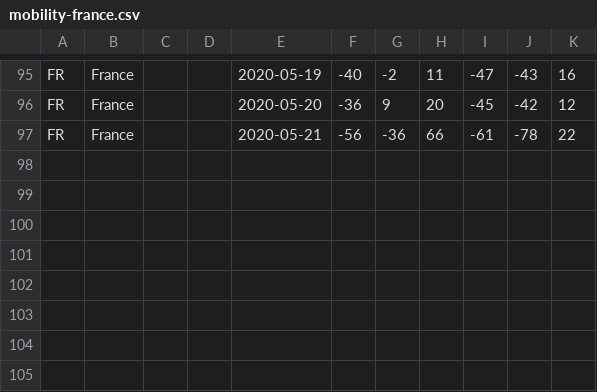
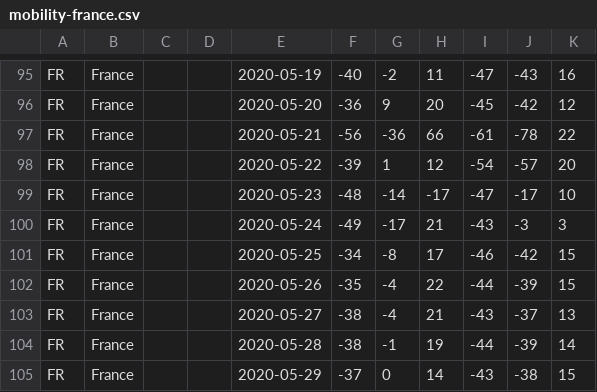
Before and after one commit to markfoodyburton/covid-bestfit, a CSV file: mobility-france.csv, drawn as a sheet; only a part is shown, gaps mark what is left out.

```diff
--- a/mobility-france.csv
+++ b/mobility-france.csv
@@ -97 +97,9 @@ FR,France,,,2020-05-20,-36,9,20,-45,-42,12
 FR,France,,,2020-05-21,-56,-36,66,-61,-78,22
+FR,France,,,2020-05-22,-39,1,12,-54,-57,20
+FR,France,,,2020-05-23,-48,-14,-17,-47,-17,10
+FR,France,,,2020-05-24,-49,-17,21,-43,-3,3
+FR,France,,,2020-05-25,-34,-8,17,-46,-42,15
+FR,France,,,2020-05-26,-35,-4,22,-44,-39,15
+FR,France,,,2020-05-27,-38,-4,21,-43,-37,13
+FR,France,,,2020-05-28,-38,-1,19,-44,-39,14
+FR,France,,,2020-05-29,-37,0,14,-43,-38,15
```
Also changed, not shown: france.csv, mobility-uk.csv, 4 other files.
